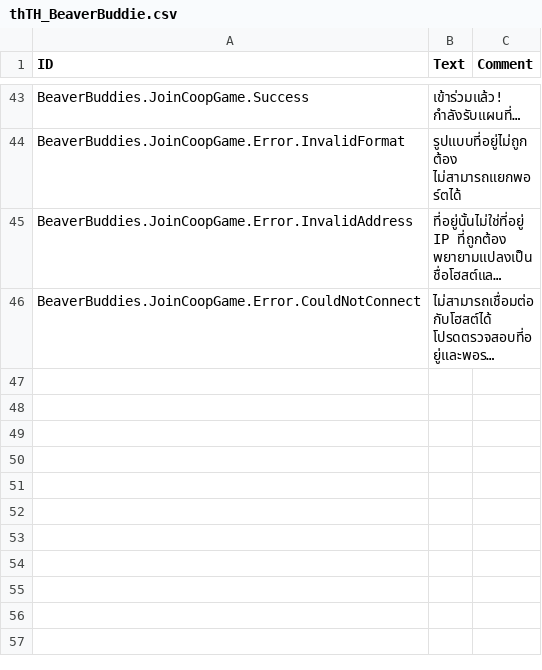
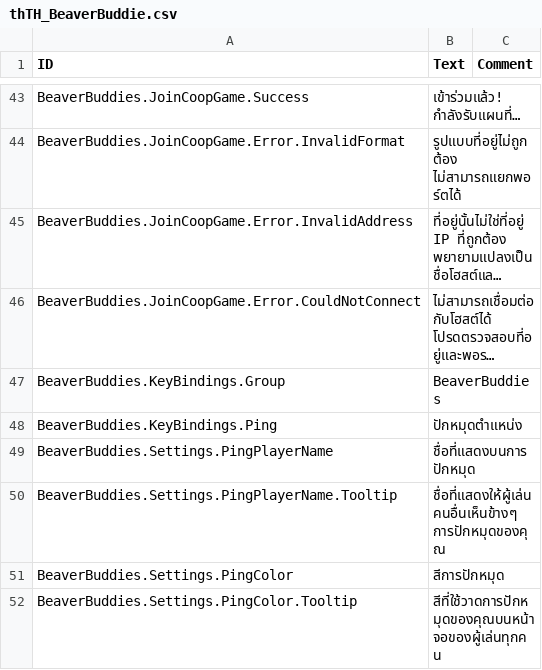
Before and after one commit to thomaswp/BeaverBuddies, a CSV file: BeaverBuddies/Localizations/thTH_BeaverBuddie.csv, drawn as a sheet; only a part is shown, gaps mark what is left out; long unchanged cells end in …; the diff names each change by its address in the sheet, - before the commit and + after, or states it on an @@ line.

Commit message:
create ping system

```diff
--- a/BeaverBuddies/Localizations/thTH_BeaverBuddie.csv
+++ b/BeaverBuddies/Localizations/thTH_BeaverBuddie.csv
+row 47: BeaverBuddies.KeyBindings.Group | BeaverBuddies
+row 48: BeaverBuddies.KeyBindings.Ping | ปักหมุดตำแหน่ง
+row 49: BeaverBuddies.Settings.PingPlayerName | ชื่อที่แสดงบนการปักหมุด
+row 50: BeaverBuddies.Settings.PingPlayerName.Tooltip | ชื่อที่แสดงให้ผู้เล่นคนอื่นเห็นข้างๆ การปักหมุดของคุณ
+row 51: BeaverBuddies.Settings.PingColor | สีการปักหมุด
+row 52: BeaverBuddies.Settings.PingColor.Tooltip | สีที่ใช้วาดการปักหมุดของคุณบนหน้าจอของผู้เล่นทุกคน
```
Also changed, not shown: BeaverBuddies/Localizations/deDE_BeaverBuddie.csv, BeaverBuddies/Localizations/frFR_BeaverBuddie.csv, 20 other files.
